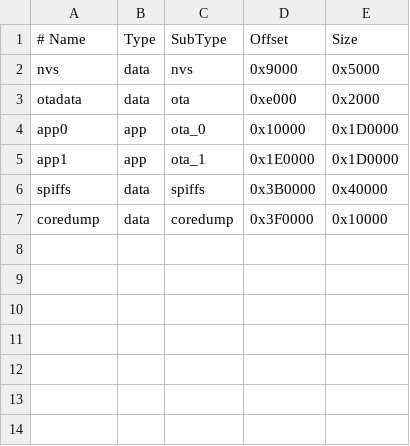
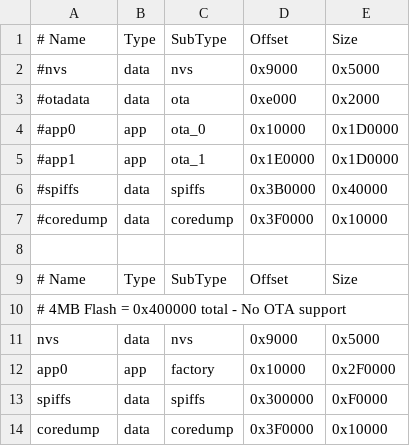
Before and after one commit to DeKinci/ledstrip, a CSV file: partitions_bigger_app.csv, drawn as a sheet.

```diff
--- a/partitions_bigger_app.csv
+++ b/partitions_bigger_app.csv
@@ -1,7 +1,14 @@
 # Name,    Type, SubType, Offset,    Size
+#nvs,       data, nvs,     0x9000,    0x5000
+#otadata,   data, ota,     0xe000,    0x2000
+#app0,      app,  ota_0,   0x10000,   0x1D0000
+#app1,      app,  ota_1,   0x1E0000,  0x1D0000
+#spiffs,    data, spiffs,  0x3B0000,  0x40000
+#coredump,  data, coredump,0x3F0000,  0x10000
+
+# Name,    Type, SubType, Offset,    Size
+# 4MB Flash = 0x400000 total - No OTA support
 nvs,       data, nvs,     0x9000,    0x5000
-otadata,   data, ota,     0xe000,    0x2000
-app0,      app,  ota_0,   0x10000,   0x1D0000
-app1,      app,  ota_1,   0x1E0000,  0x1D0000
-spiffs,    data, spiffs,  0x3B0000,  0x40000
+app0,      app,  factory, 0x10000,   0x2F0000
+spiffs,    data, spiffs,  0x300000,  0xF0000
 coredump,  data, coredump,0x3F0000,  0x10000
```
Also changed, not shown: 31 other files.
